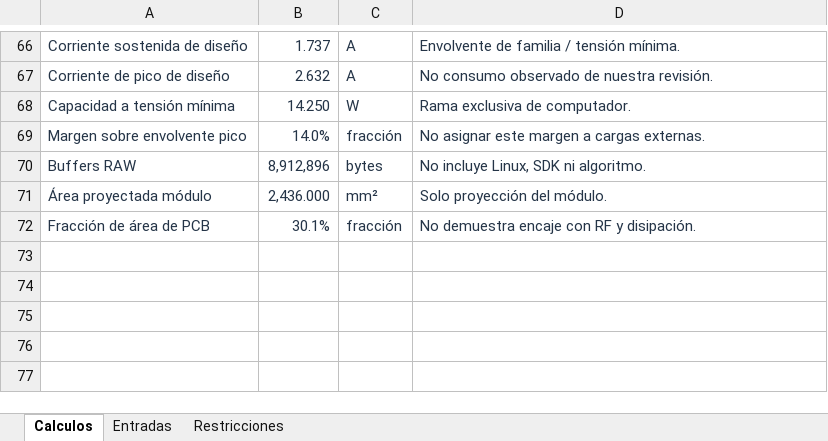
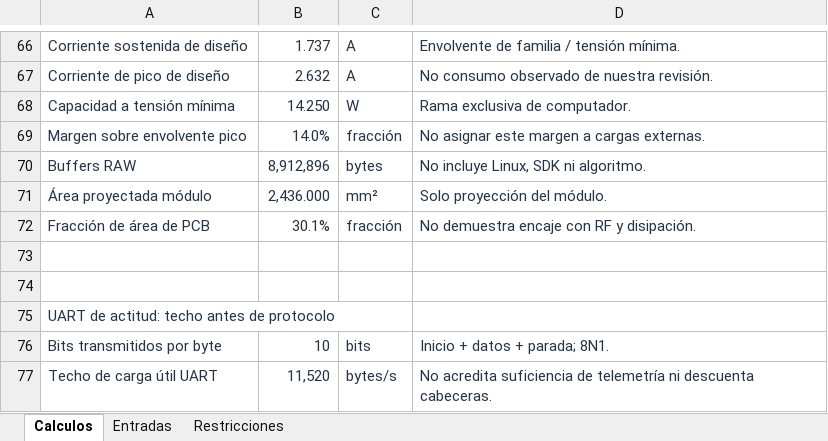
Before and after one commit to Daniel50726/CubeSat-UD34_Practica4, an Excel workbook: calculos/calculos_y_restricciones.xlsx, sheet Calculos, drawn as a sheet; only a part is shown, gaps mark what is left out; values as stored, in another font and other column widths than the file's, no borders; conditional formats not drawn; the diff names each change by its address in the sheet, - before the commit and + after, or states it on an @@ line.

```diff
--- a/calculos/calculos_y_restricciones.xlsx (sheet Calculos)
+++ b/calculos/calculos_y_restricciones.xlsx (sheet Calculos)
+row 73: (empty)
+row 74: (empty)
+row 75: UART de actitud: techo antes de protocolo
+row 76: Bits transmitidos por byte | 10 | bits | Inicio + datos + parada; 8N1.
+row 77: Techo de carga útil UART | 11,520 | bytes/s | No acredita suficiencia de telemetría ni descuenta cabeceras.
```
Also changed, not shown: sheet Entradas, sheet Restricciones, 7 other files.
